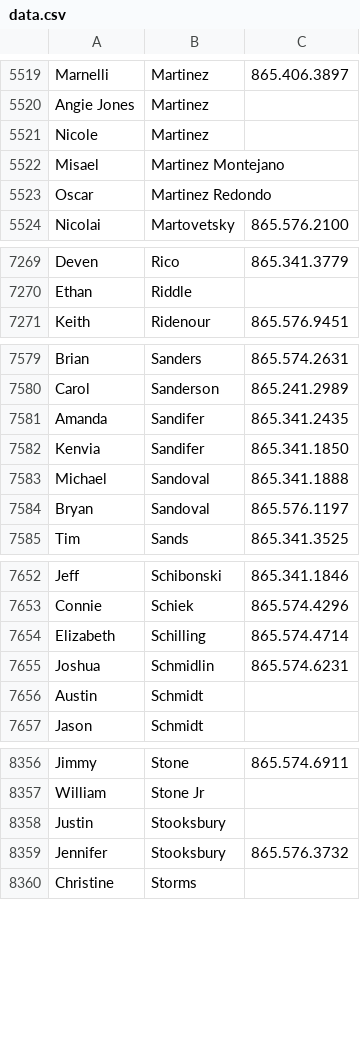
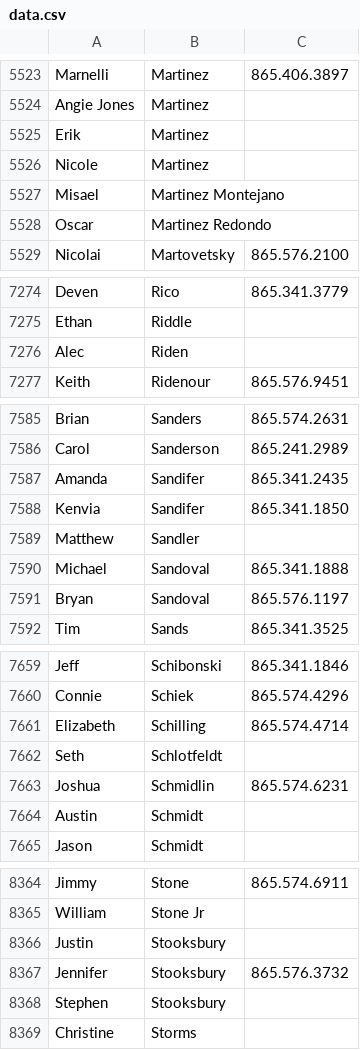
Before and after one commit to jhwohlgemuth/data-ornl, a CSV file: data.csv, drawn as a sheet; only a part is shown, gaps mark what is left out; the diff covers the shown part only; the diff names each change by its address in the sheet, - before the commit and + after, or states it on an @@ line.

```diff
--- a/data.csv
+++ b/data.csv
+row 5525: Erik | Martinez
+row 7276: Alec | Riden
+row 7589: Matthew | Sandler
+row 7662: Seth | Schlotfeldt
+row 8368: Stephen | Stooksbury
```
Also changed, not shown: 5 added rows, 1 removed row, 11 moved rows and 2 edited cells elsewhere in this file, 4 other files.
